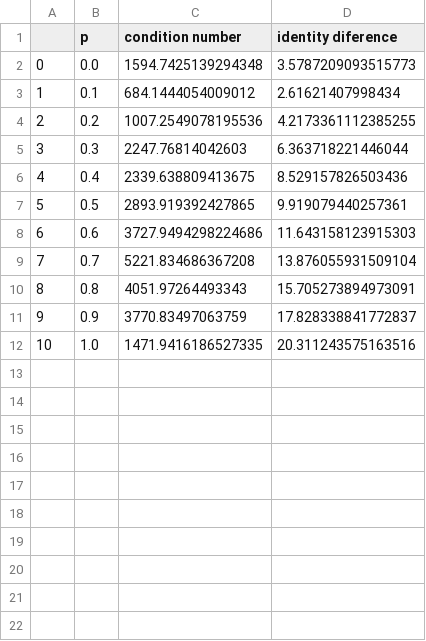
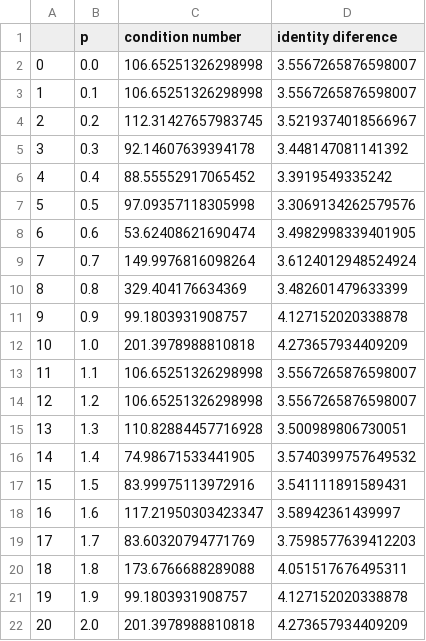
Before and after one commit to LuanTSP/Quali, a CSV file: results/10.csv, drawn as a sheet.

```diff
--- a/results/10.csv
+++ b/results/10.csv
@@ -1,12 +1,22 @@
 ,p,condition number,identity diference
-0,0.0,1594.7425139294348,3.5787209093515773
-1,0.1,684.1444054009012,2.61621407998434
-2,0.2,1007.2549078195536,4.2173361112385255
-3,0.3,2247.76814042603,6.363718221446044
-4,0.4,2339.638809413675,8.529157826503436
-5,0.5,2893.919392427865,9.919079440257361
-6,0.6,3727.9494298224686,11.643158123915303
-7,0.7,5221.834686367208,13.876055931509104
-8,0.8,4051.97264493343,15.705273894973091
-9,0.9,3770.83497063759,17.828338841772837
-10,1.0,1471.9416186527335,20.311243575163516
+0,0.0,106.65251326298998,3.5567265876598007
+1,0.1,106.65251326298998,3.5567265876598007
+2,0.2,112.31427657983745,3.5219374018566967
+3,0.3,92.14607639394178,3.448147081141392
+4,0.4,88.55552917065452,3.3919549335242
+5,0.5,97.09357118305998,3.3069134262579576
+6,0.6,53.62408621690474,3.4982998339401905
+7,0.7,149.9976816098264,3.6124012948524924
+8,0.8,329.404176634369,3.482601479633399
+9,0.9,99.1803931908757,4.127152020338878
+10,1.0,201.3978988810818,4.273657934409209
+11,1.1,106.65251326298998,3.5567265876598007
+12,1.2,106.65251326298998,3.5567265876598007
+13,1.3,110.82884457716928,3.500989806730051
+14,1.4,74.98671533441905,3.5740399757649532
+15,1.5,83.99975113972916,3.541111891589431
+16,1.6,117.21950303423347,3.58942361439997
+17,1.7,83.60320794771769,3.7598577639412203
+18,1.8,173.6766688289088,4.051517676495311
+19,1.9,99.1803931908757,4.127152020338878
+20,2.0,201.3978988810818,4.273657934409209
```
Also changed, not shown: results/1000.csv, results/2000.csv, 37 other files.
